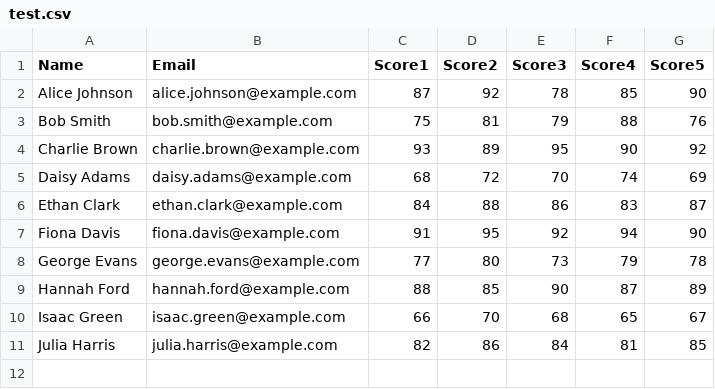
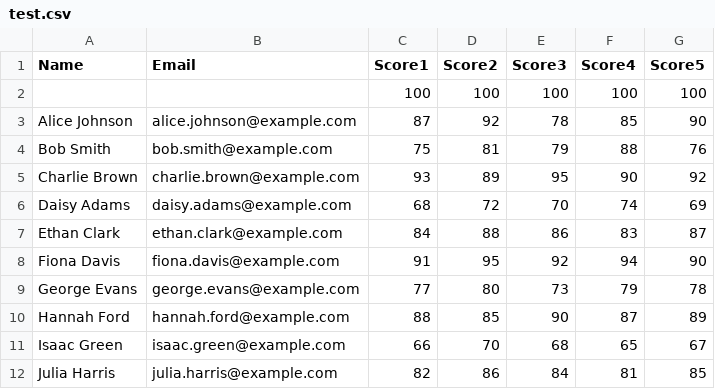
Before and after one commit to NajmKHoda/synapse, a CSV file: test_csvs/test.csv, drawn as a sheet.

```diff
--- a/test_csvs/test.csv
+++ b/test_csvs/test.csv
@@ -1,2 +1,3 @@
 Name,Email,Score1,Score2,Score3,Score4,Score5
+,,100,100,100,100,100
 Alice Johnson,alice.johnson@example.com,87,92,78,85,90
```
Also changed, not shown: test_csvs/test1.csv, test_csvs/test2.csv, 4 other files.
